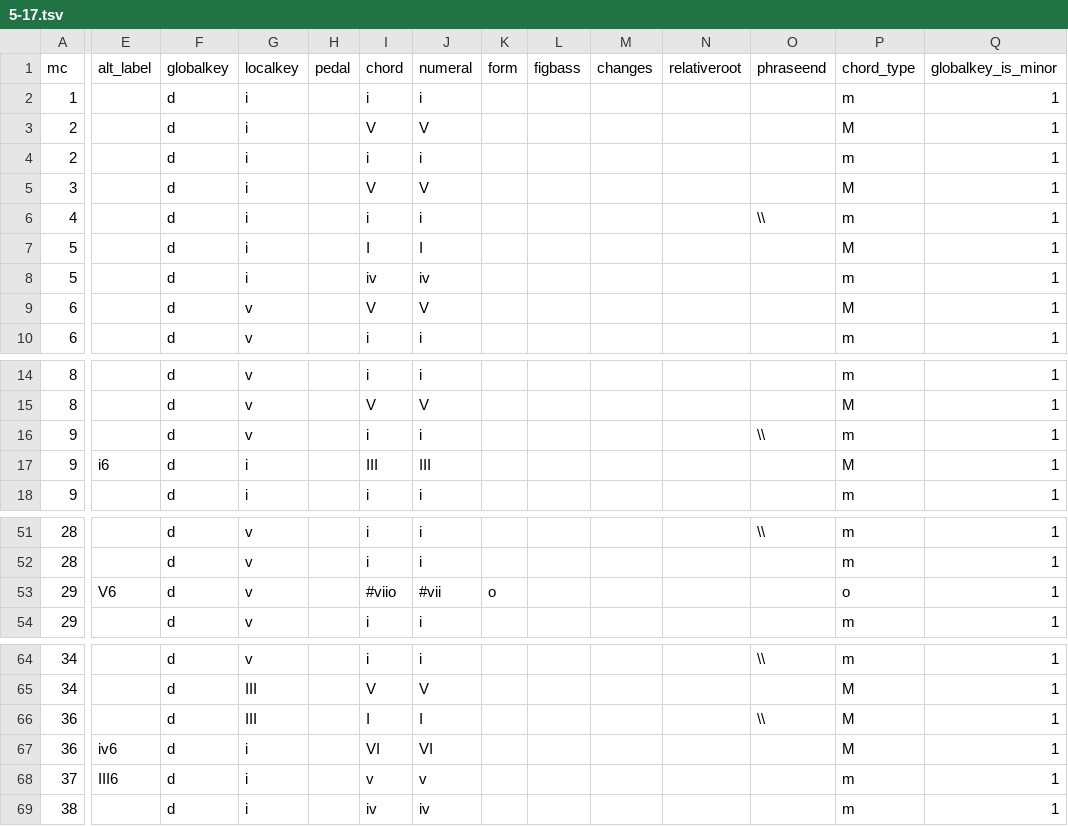
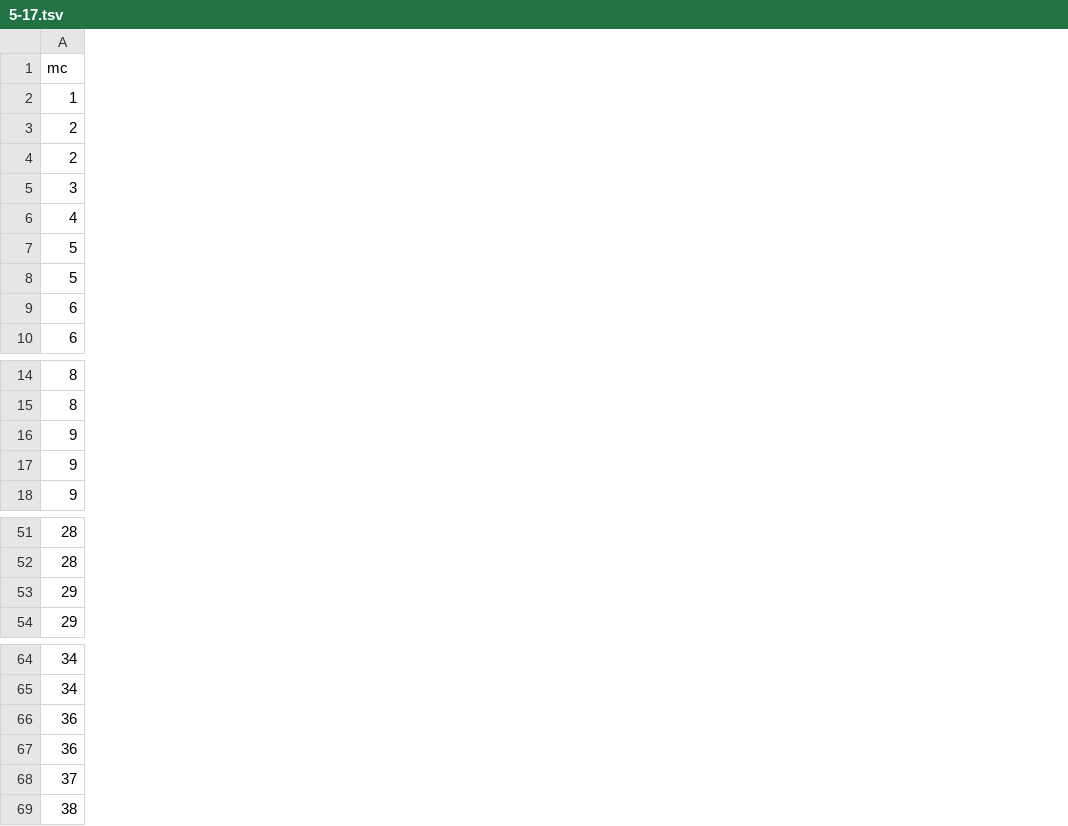
Before and after one commit to DCMLab/monteverdi_madrigals, a TSV file: harmonies/5-17.tsv, drawn as a sheet; only a part is shown, gaps mark what is left out; the diff covers the shown part only; the diff names each change by its address in the sheet, - before the commit and + after, or states it on an @@ line.

```diff
--- a/harmonies/5-17.tsv
+++ b/harmonies/5-17.tsv
-column E (alt_label), row 17: i6; row 53: V6; rows 67-68: iv6 | III6
-column F (globalkey), rows 2-10: all d; rows 14-18: all d; rows 51-54: all d; rows 64-69: all d
-column G (localkey), rows 2-10: i | i | i | i | i | i | i | v | v; rows 14-18: v | v | v | i | i; rows 51-54: all v; rows 64-69: v | III | III | i | i | i
-column H (pedal), empty
-column I (chord), rows 2-10: i | V | i | V | i | I | iv | V | i; rows 14-18: i | V | i | III | i; rows 51-54: i | i | #viio | i; rows 64-69: i | V | I | VI | v | iv
-column J (numeral), rows 2-10: i | V | i | V | i | I | iv | V | i; rows 14-18: i | V | i | III | i; rows 51-54: i | i | #vii | i; rows 64-69: i | V | I | VI | v | iv
-column K (form), row 53: o
-column L (figbass), empty
-column M (changes), empty
-column N (relativeroot), empty
-column O (phraseend), row 6: \\; row 16: \\; row 51: \\; rows 64-66: \\ |  | \\
-column P (chord_type), rows 2-10: m | M | m | M | m | M | m | M | m; rows 14-18: m | M | m | M | m; rows 51-54: m | m | o | m; rows 64-69: m | M | M | M | m | m
-column Q (globalkey_is_minor), rows 2-10: all 1; rows 14-18: all 1; rows 51-54: all 1; rows 64-69: all 1
```
Also changed, not shown: 5 removed columns and 4 edited cells elsewhere in this file, harmonies/5-04a.tsv, harmonies/5-04c.tsv, 50 other files.
